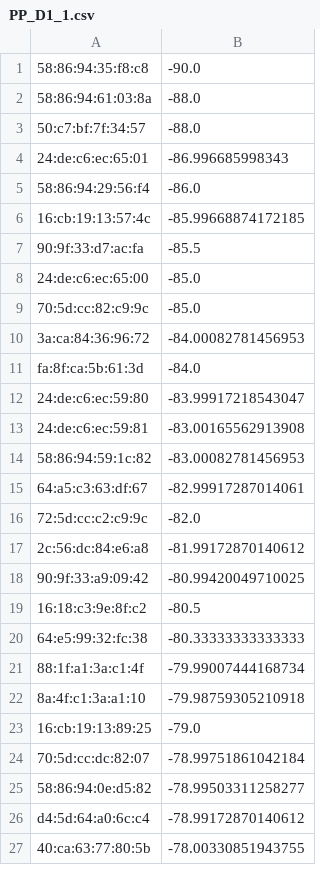
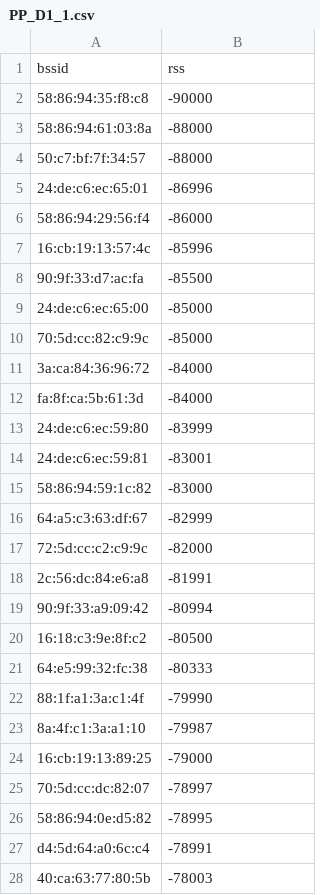
Before and after one commit to Oh-yk/cs546, a CSV file: data/preprocessed/radiomap/district1/PP_D1_1.csv, drawn as a sheet; only a part is shown; the diff covers the shown part only.

```diff
--- a/data/preprocessed/radiomap/district1/PP_D1_1.csv
+++ b/data/preprocessed/radiomap/district1/PP_D1_1.csv
@@ -1,27 +1,28 @@
-58:86:94:35:f8:c8,-90.0
-58:86:94:61:03:8a,-88.0
-50:c7:bf:7f:34:57,-88.0
-24:de:c6:ec:65:01,-86.996685998343
-58:86:94:29:56:f4,-86.0
-16:cb:19:13:57:4c,-85.99668874172185
-90:9f:33:d7:ac:fa,-85.5
-24:de:c6:ec:65:00,-85.0
-70:5d:cc:82:c9:9c,-85.0
-3a:ca:84:36:96:72,-84.00082781456953
-fa:8f:ca:5b:61:3d,-84.0
-24:de:c6:ec:59:80,-83.99917218543047
-24:de:c6:ec:59:81,-83.00165562913908
-58:86:94:59:1c:82,-83.00082781456953
-64:a5:c3:63:df:67,-82.99917287014061
-72:5d:cc:c2:c9:9c,-82.0
-2c:56:dc:84:e6:a8,-81.99172870140612
-90:9f:33:a9:09:42,-80.99420049710025
-16:18:c3:9e:8f:c2,-80.5
-64:e5:99:32:fc:38,-80.33333333333333
-88:1f:a1:3a:c1:4f,-79.99007444168734
-8a:4f:c1:3a:a1:10,-79.98759305210918
-16:cb:19:13:89:25,-79.0
-70:5d:cc:dc:82:07,-78.99751861042184
-58:86:94:0e:d5:82,-78.99503311258277
-d4:5d:64:a0:6c:c4,-78.99172870140612
-40:ca:63:77:80:5b,-78.00330851943755
+bssid,rss
+58:86:94:35:f8:c8,-90000
+58:86:94:61:03:8a,-88000
+50:c7:bf:7f:34:57,-88000
+24:de:c6:ec:65:01,-86996
+58:86:94:29:56:f4,-86000
+16:cb:19:13:57:4c,-85996
+90:9f:33:d7:ac:fa,-85500
+24:de:c6:ec:65:00,-85000
+70:5d:cc:82:c9:9c,-85000
+3a:ca:84:36:96:72,-84000
+fa:8f:ca:5b:61:3d,-84000
+24:de:c6:ec:59:80,-83999
+24:de:c6:ec:59:81,-83001
+58:86:94:59:1c:82,-83000
+64:a5:c3:63:df:67,-82999
+72:5d:cc:c2:c9:9c,-82000
+2c:56:dc:84:e6:a8,-81991
+90:9f:33:a9:09:42,-80994
+16:18:c3:9e:8f:c2,-80500
+64:e5:99:32:fc:38,-80333
+88:1f:a1:3a:c1:4f,-79990
+8a:4f:c1:3a:a1:10,-79987
+16:cb:19:13:89:25,-79000
+70:5d:cc:dc:82:07,-78997
+58:86:94:0e:d5:82,-78995
+d4:5d:64:a0:6c:c4,-78991
+40:ca:63:77:80:5b,-78003
```
Also changed, not shown: 27 edited cells elsewhere in this file, data/preprocessed/radiomap/district3/PP_D3_1.csv, data/preprocessed/radiomap/district4/PP_D4_2.csv, 39 other files.
